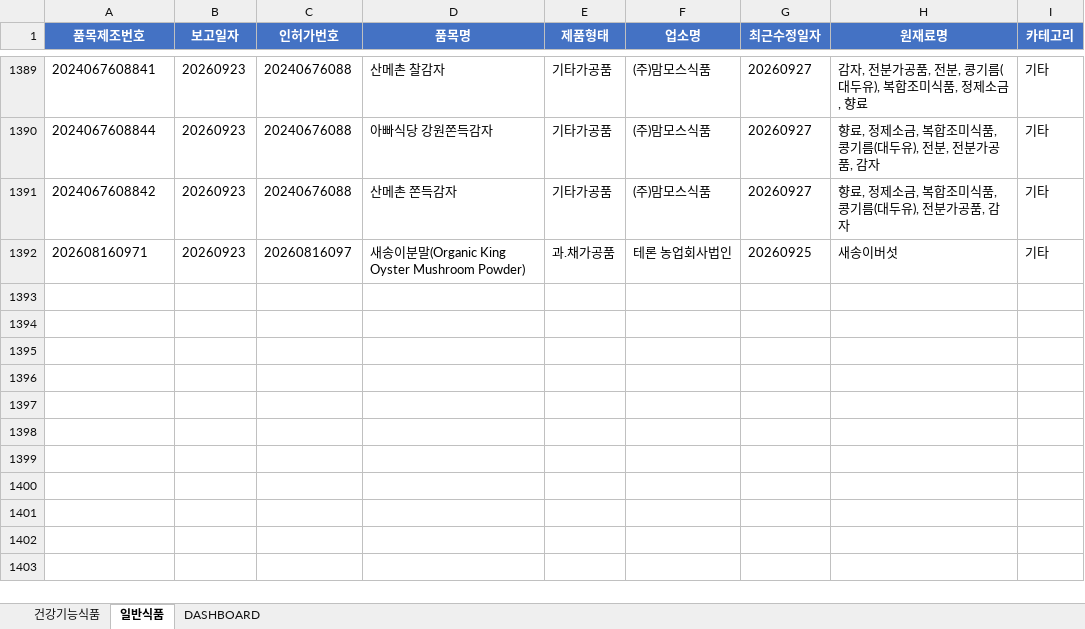
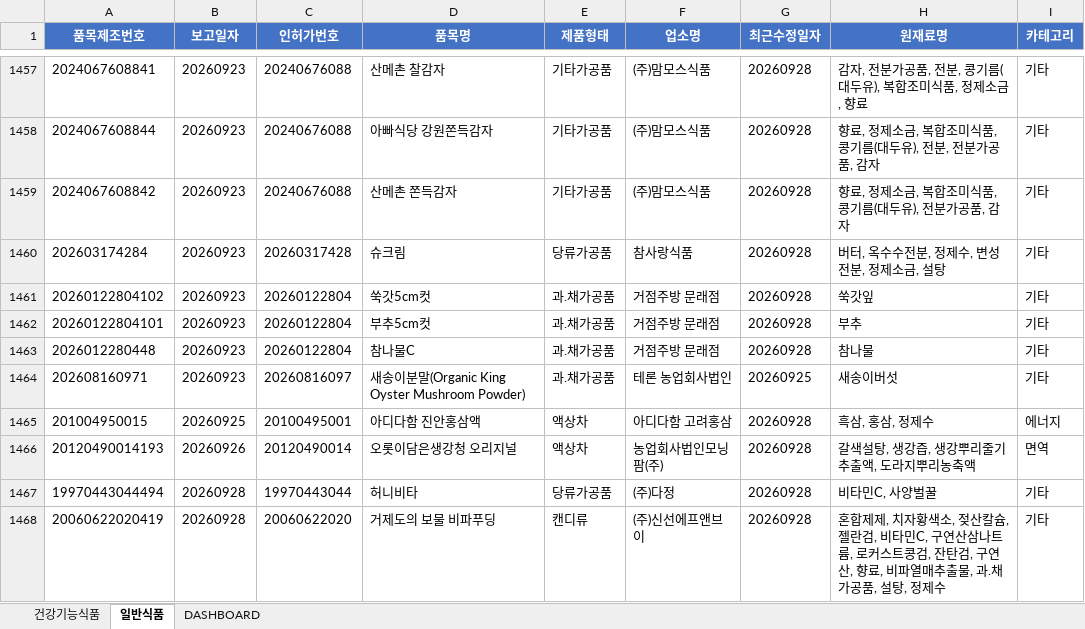
Before and after one commit to primexx98-sudo/food-product-status, an Excel workbook: output/2026-09_품목신고보고현황.xlsx, sheet 일반식품, drawn as a sheet; only a part is shown, gaps mark what is left out; values as stored, in another font and other column widths than the file's, no borders; addresses are those after the commit; the diff covers the shown part only; the diff names each change by its address in the sheet, - before the commit and + after, or states it on an @@ line.

```diff
--- a/output/2026-09_품목신고보고현황.xlsx (sheet 일반식품)
+++ b/output/2026-09_품목신고보고현황.xlsx (sheet 일반식품)
-G1457:G1459 (최근수정일자): 20260927
+G1457:G1459 (최근수정일자): 20260928
+row 1460: 202603174284 | 20260923 | 20260317428 | 슈크림 | 당류가공품 | 참사랑식품 | 20260928 | 버터, 옥수수전분, 정제수, 변성전분, 정제소금, 설탕 | 기타
+row 1461: 20260122804102 | 20260923 | 20260122804 | 쑥갓5cm컷 | 과.채가공품 | 거점주방 문래점 | 20260928 | 쑥갓잎 | 기타
+row 1462: 20260122804101 | 20260923 | 20260122804 | 부추5cm컷 | 과.채가공품 | 거점주방 문래점 | 20260928 | 부추 | 기타
+row 1463: 2026012280448 | 20260923 | 20260122804 | 참나물C | 과.채가공품 | 거점주방 문래점 | 20260928 | 참나물 | 기타
+row 1465: 201004950015 | 20260925 | 20100495001 | 아디다함 진안홍삼액 | 액상차 | 아디다함 고려홍삼 | 20260928 | 흑삼, 홍삼, 정제수 | 에너지
+row 1466: 20120490014193 | 20260926 | 20120490014 | 오롯이담은생강청 오리지널 | 액상차 | 농업회사법인모닝팜(주) | 20260928 | 갈색설탕, 생강즙, 생강뿌리줄기추출액, 도라지뿌리농축액 | 면역
+row 1467: 19970443044494 | 20260928 | 19970443044 | 허니비타 | 당류가공품 | (주)다정 | 20260928 | 비타민C, 사양벌꿀 | 기타
+row 1468: 20060622020419 | 20260928 | 20060622020 | 거제도의 보물 비파푸딩 | 캔디류 | (주)신선에프앤브이 | 20260928 | 혼합제제, 치자황색소, 젖산칼슘, 젤란검, 비타민C, 구연산삼나트륨, 로커스트콩검, 잔탄검, 구연산, 향료, 비파열매추출물, 과.채가공품, 설탕, 정제수 | 기타
```
Also changed, not shown: 79 added rows and 34 edited cells elsewhere in this sheet, sheet 건강기능식품, sheet DASHBOARD, 8 other files.
